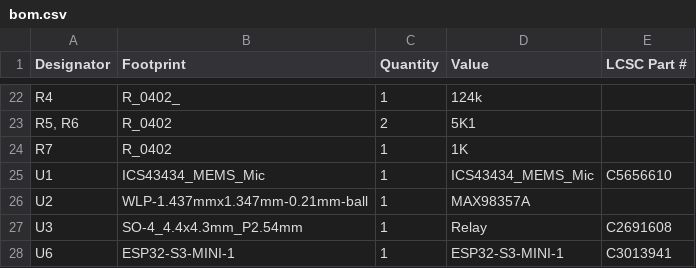
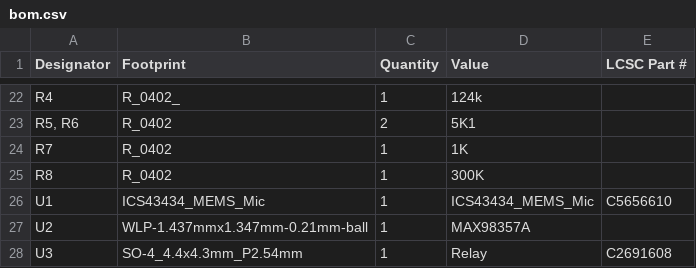
Before and after one commit to revk/ESP32-LED, a CSV file: PCB/LEDR/production/bom.csv, drawn as a sheet; only a part is shown, gaps mark what is left out; the shorter side is filled out with more unchanged rows.

```diff
--- a/PCB/LEDR/production/bom.csv
+++ b/PCB/LEDR/production/bom.csv
@@ -24,2 +24,3 @@ R4,R_0402_,1,124k,
 R7,R_0402,1,1K,
+R8,R_0402,1,300K,
 U1,ICS43434_MEMS_Mic,1,ICS43434_MEMS_Mic,C5656610
```
Also changed, not shown: PCB/LEDR/production/designators.csv, PCB/LEDR/production/positions.csv, 4 other files.
